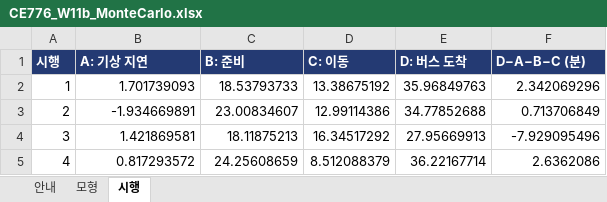
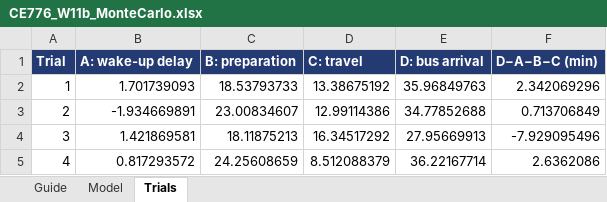
Before and after one commit to steelpl/lecture, an Excel workbook: CE776-climate-change-carbon-water-cycle/week11/CE776_W11b_MonteCarlo.xlsx, sheet Trials, drawn as a sheet; only a part is shown; values as stored, in another font and other column widths than the file's, no borders; removed rows and columns are numbered as before the commit, all else as after; the diff names each change by its address in the sheet, - before the commit and + after, or states it on an @@ line.

```diff
--- a/CE776-climate-change-carbon-water-cycle/week11/CE776_W11b_MonteCarlo.xlsx (sheet Trials)
+++ b/CE776-climate-change-carbon-water-cycle/week11/CE776_W11b_MonteCarlo.xlsx (sheet Trials)
-sheet tab: 안내
+sheet tab: Guide
-sheet tab: 모형
+sheet tab: Model
-sheet tab: 시행
+sheet tab: Trials
-row 1: 시행 | A: 기상 지연 | B: 준비 | C: 이동 | D: 버스 도착 | D−A−B−C (분)
+row 1: Trial | A: wake-up delay | B: preparation | C: travel | D: bus arrival | D−A−B−C (min)
```
Also changed, not shown: sheet Guide, sheet Model, formulas that keep their value, CE776-climate-change-carbon-water-cycle/week12/CE776_W12b_ANOVA.xlsx, CE776-climate-change-carbon-water-cycle/week13/CE776_W13b_Scaling.xlsx, 40 other files.
